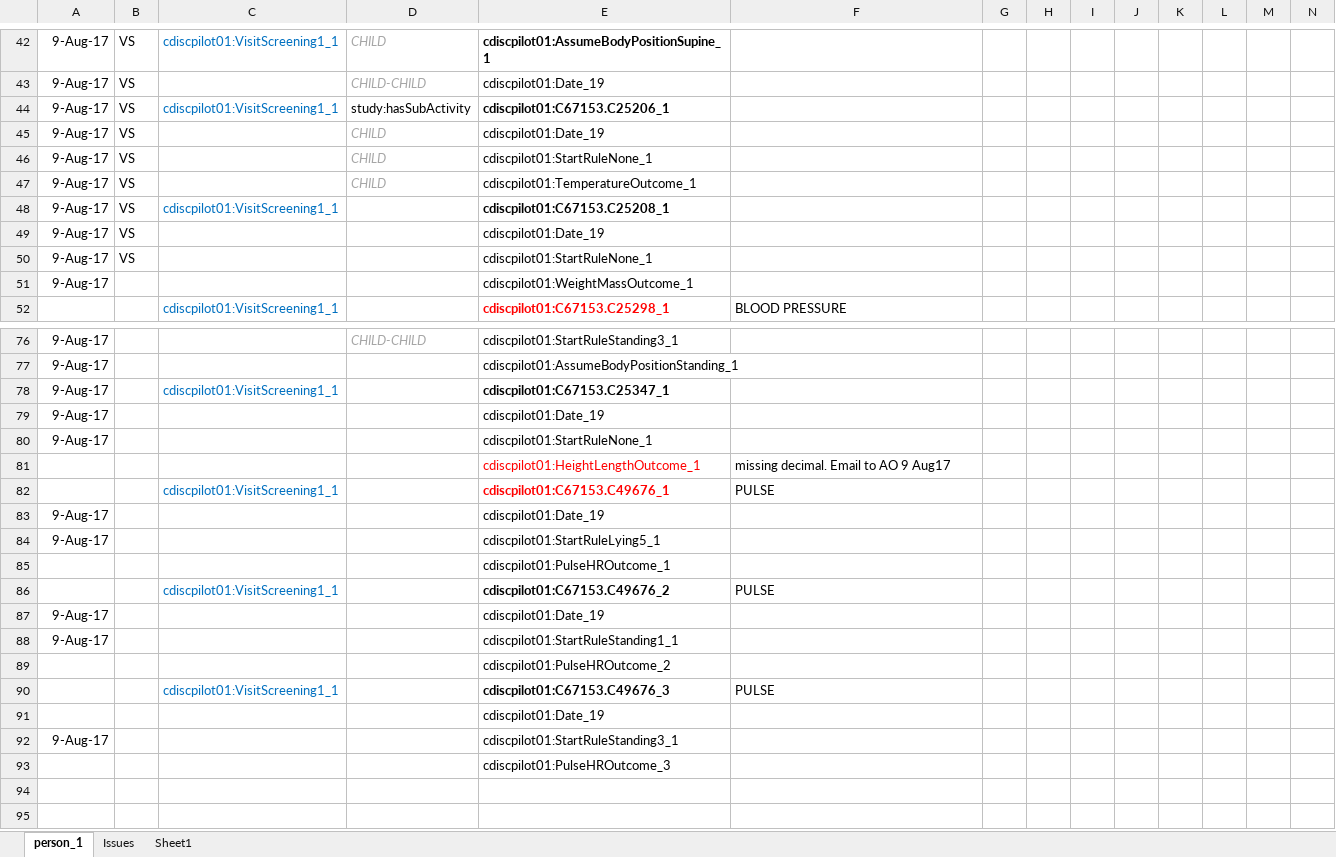
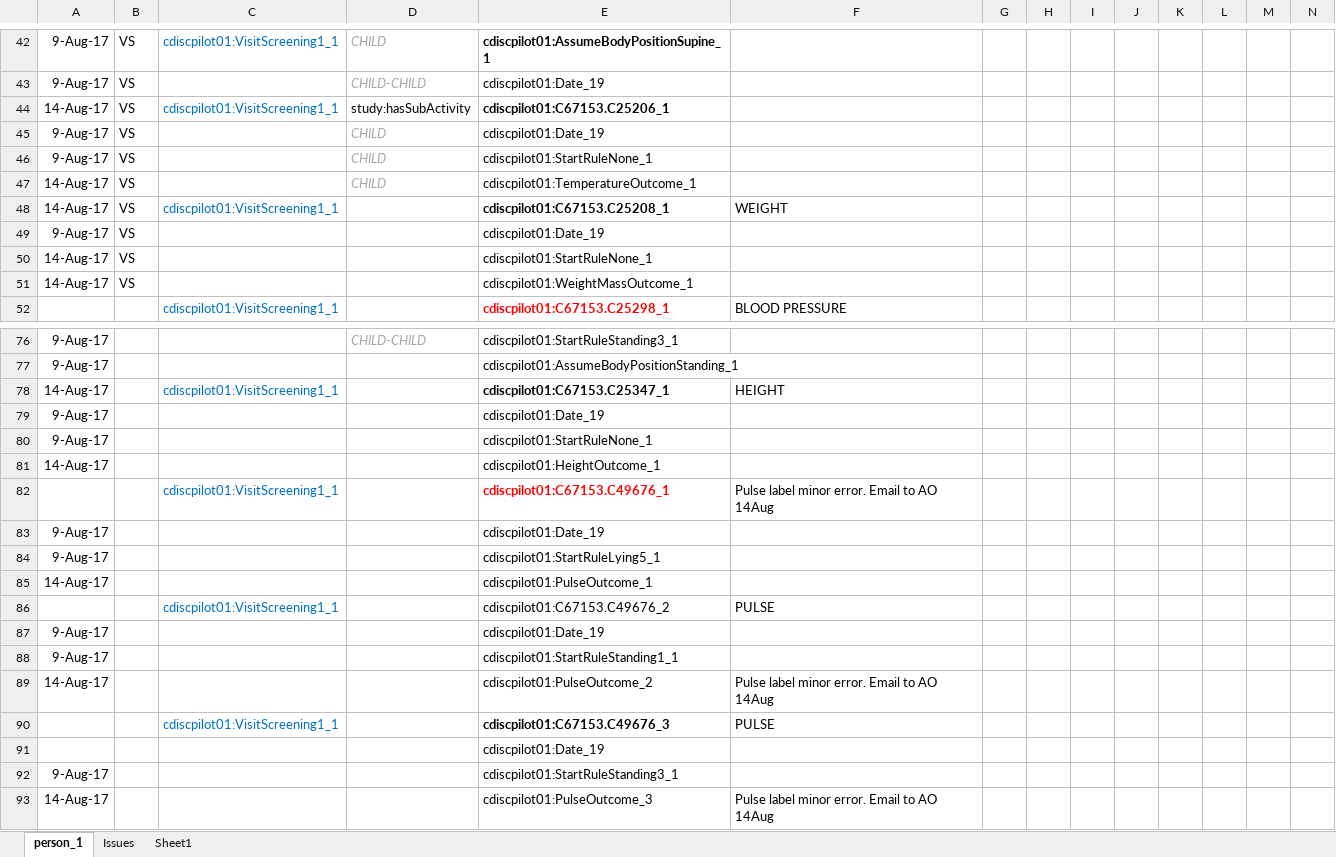
Before and after one commit to phuse-org/CTDasRDF, an Excel workbook: r/validation/TripleQCCheckList.xlsx, sheet person_1, drawn as a sheet; only a part is shown, gaps mark what is left out; values as stored, in another font and other column widths than the file's, no borders; conditional formats not drawn; removed rows and columns are numbered as before the commit, all else as after; the diff names each change by its address in the sheet, - before the commit and + after, or states it on an @@ line.

```diff
--- a/r/validation/TripleQCCheckList.xlsx (sheet person_1)
+++ b/r/validation/TripleQCCheckList.xlsx (sheet person_1)
-A44: 9-Aug-17
+A44: 14-Aug-17
-A47:A48: 9-Aug-17
+A47:A48: 14-Aug-17
-F48: (empty)
+F48: WEIGHT
-A50: 9-Aug-17
+A50: 14-Aug-17
-row 51: 9-Aug-17 |  |  |  | cdiscpilot01:WeightMassOutcome_1
+row 51: 14-Aug-17 | VS |  |  | cdiscpilot01:WeightMassOutcome_1
-A78: 9-Aug-17
+A78: 14-Aug-17
-F78: (empty)
+F78: HEIGHT
-row 81:  |  |  |  | cdiscpilot01:HeightLengthOutcome_1 | missing decimal. Email to AO 9 Aug17
+row 81: 14-Aug-17 |  |  |  | cdiscpilot01:HeightOutcome_1
-F82: PULSE
+F82: Pulse label minor error. Email to AO 14Aug
-row 85:  |  |  |  | cdiscpilot01:PulseHROutcome_1
+row 85: 14-Aug-17 |  |  |  | cdiscpilot01:PulseOutcome_1
-E86 bold: on
+E86 bold: off
-row 89:  |  |  |  | cdiscpilot01:PulseHROutcome_2
+row 89: 14-Aug-17 |  |  |  | cdiscpilot01:PulseOutcome_2 | Pulse label minor error. Email to AO 14Aug
-row 93:  |  |  |  | cdiscpilot01:PulseHROutcome_3
+row 93: 14-Aug-17 |  |  |  | cdiscpilot01:PulseOutcome_3 | Pulse label minor error. Email to AO 14Aug
```
Also changed, not shown: 6 other files.
